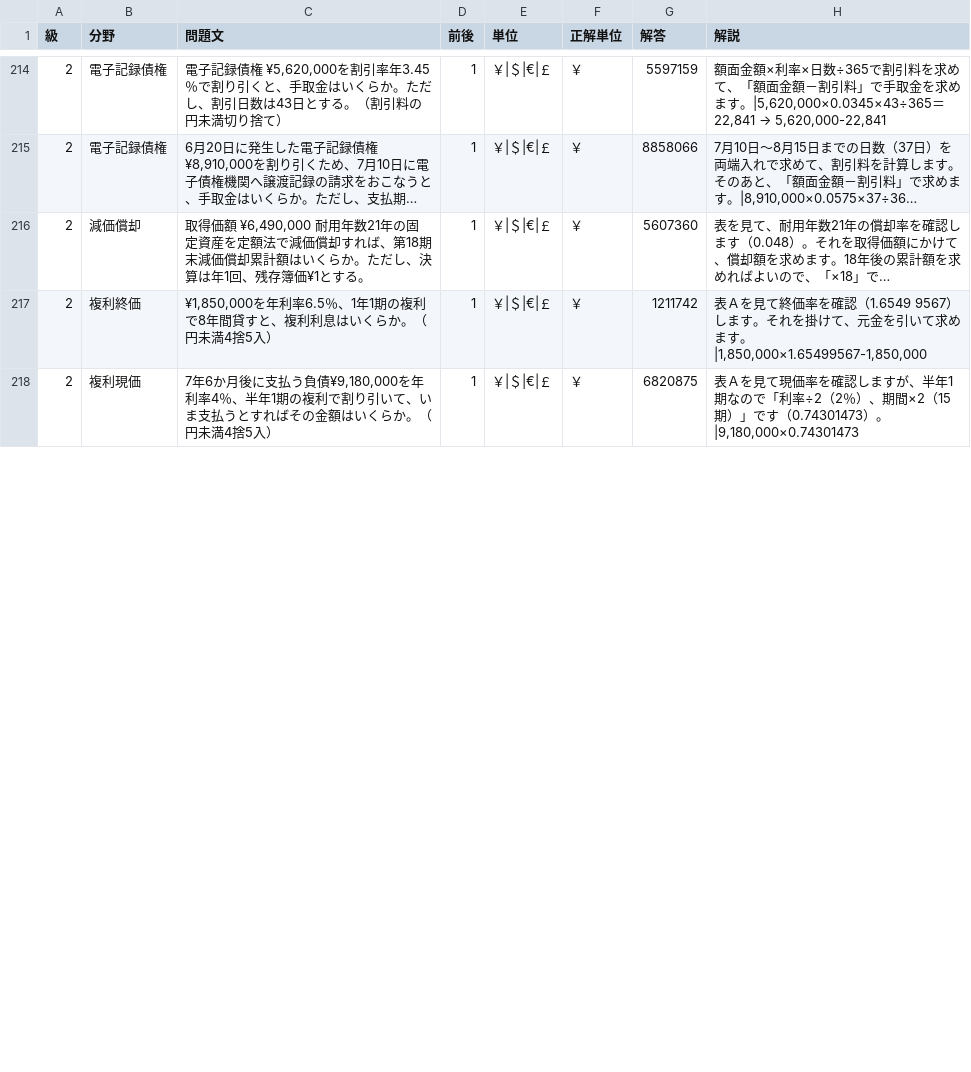
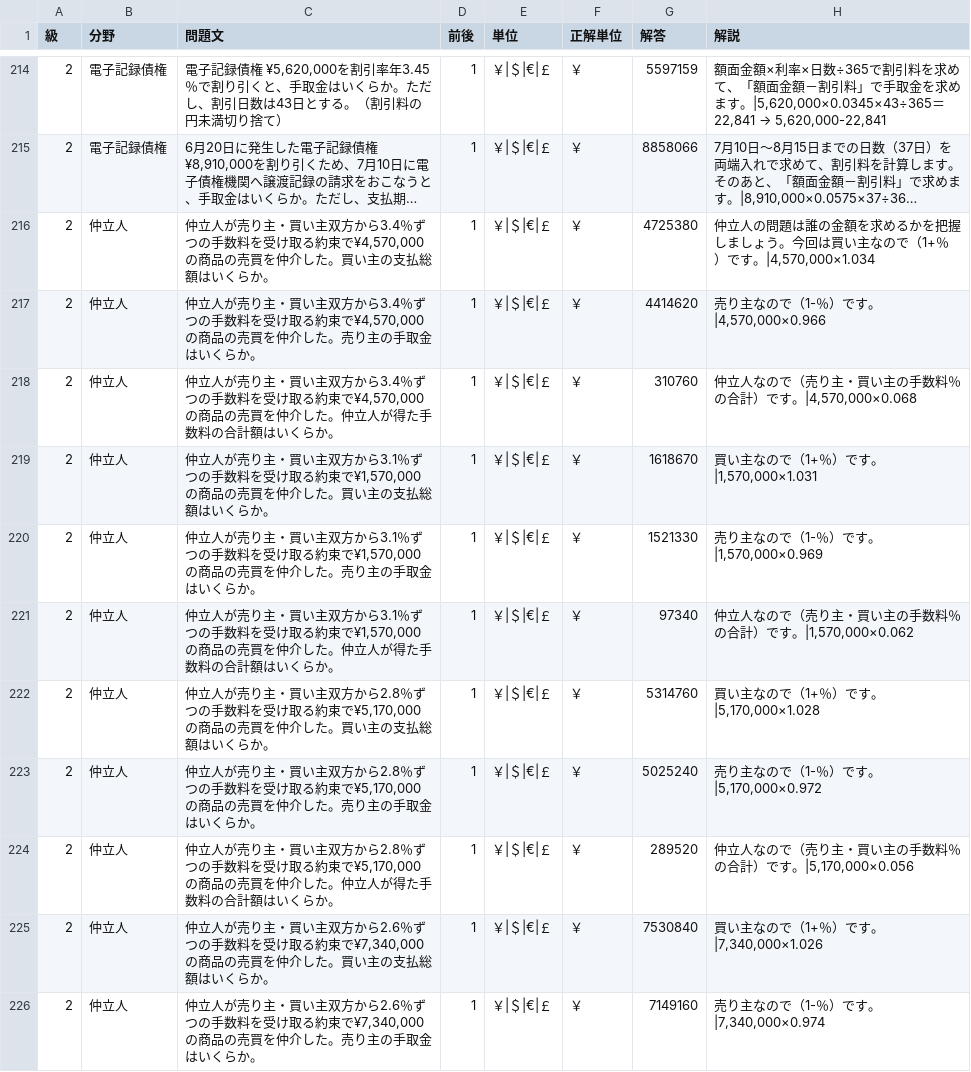
Before and after one commit to hamadaSensei1983/commerce-learning-portal, a CSV file: kentei/keisan/data/business.csv, drawn as a sheet; only a part is shown, gaps mark what is left out; the shorter side is filled out with more unchanged rows; long unchanged cells end in …; the diff covers the shown part only; the diff names each change by its address in the sheet, - before the commit and + after, or states it on an @@ line.

Commit message:
Add files via upload

```diff
--- a/kentei/keisan/data/business.csv
+++ b/kentei/keisan/data/business.csv
@@ row 219 moved to row 216: 2 @@
+row 217: 2 | 仲立人 | 仲立人が売り主・買い主双方から3.4％ずつの手数料を受け取る約束で¥4,570,000の商品の売買を仲介した。売り主の手取金はいくらか。 | 1 | ￥|＄|€|￡ | ￥ | 4414620 | 売り主なので（1-％）です。|4,570,000×0.966
+row 218: 2 | 仲立人 | 仲立人が売り主・買い主双方から3.4％ずつの手数料を受け取る約束で¥4,570,000の商品の売買を仲介した。仲立人が得た手数料の合計額はいくらか。 | 1 | ￥|＄|€|￡ | ￥ | 310760 | 仲立人なので（売り主・買い主の手数料％の合計）です。|4,570,000×0.068
+row 219: 2 | 仲立人 | 仲立人が売り主・買い主双方から3.1％ずつの手数料を受け取る約束で¥1,570,000の商品の売買を仲介した。買い主の支払総額はいくらか。 | 1 | ￥|＄|€|￡ | ￥ | 1618670 | 買い主なので（1+％）です。|1,570,000×1.031
+row 220: 2 | 仲立人 | 仲立人が売り主・買い主双方から3.1％ずつの手数料を受け取る約束で¥1,570,000の商品の売買を仲介した。売り主の手取金はいくらか。 | 1 | ￥|＄|€|￡ | ￥ | 1521330 | 売り主なので（1-％）です。|1,570,000×0.969
+row 221: 2 | 仲立人 | 仲立人が売り主・買い主双方から3.1％ずつの手数料を受け取る約束で¥1,570,000の商品の売買を仲介した。仲立人が得た手数料の合計額はいくらか。 | 1 | ￥|＄|€|￡ | ￥ | 97340 | 仲立人なので（売り主・買い主の手数料％の合計）です。|1,570,000×0.062
+row 222: 2 | 仲立人 | 仲立人が売り主・買い主双方から2.8％ずつの手数料を受け取る約束で¥5,170,000の商品の売買を仲介した。買い主の支払総額はいくらか。 | 1 | ￥|＄|€|￡ | ￥ | 5314760 | 買い主なので（1+％）です。|5,170,000×1.028
+row 223: 2 | 仲立人 | 仲立人が売り主・買い主双方から2.8％ずつの手数料を受け取る約束で¥5,170,000の商品の売買を仲介した。売り主の手取金はいくらか。 | 1 | ￥|＄|€|￡ | ￥ | 5025240 | 売り主なので（1-％）です。|5,170,000×0.972
+row 224: 2 | 仲立人 | 仲立人が売り主・買い主双方から2.8％ずつの手数料を受け取る約束で¥5,170,000の商品の売買を仲介した。仲立人が得た手数料の合計額はいくらか。 | 1 | ￥|＄|€|￡ | ￥ | 289520 | 仲立人なので（売り主・買い主の手数料％の合計）です。|5,170,000×0.056
+row 225: 2 | 仲立人 | 仲立人が売り主・買い主双方から2.6％ずつの手数料を受け取る約束で¥7,340,000の商品の売買を仲介した。買い主の支払総額はいくらか。 | 1 | ￥|＄|€|￡ | ￥ | 7530840 | 買い主なので（1+％）です。|7,340,000×1.026
+row 226: 2 | 仲立人 | 仲立人が売り主・買い主双方から2.6％ずつの手数料を受け取る約束で¥7,340,000の商品の売買を仲介した。売り主の手取金はいくらか。 | 1 | ￥|＄|€|￡ | ￥ | 7149160 | 売り主なので（1-％）です。|7,340,000×0.974
```
Also changed, not shown: 7 added rows elsewhere in this file.
